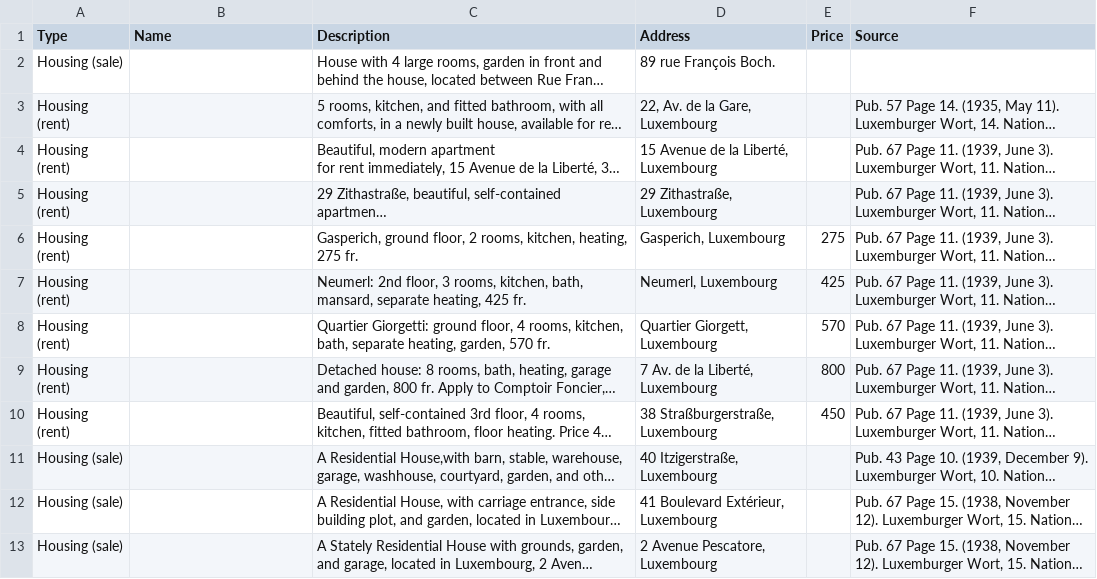
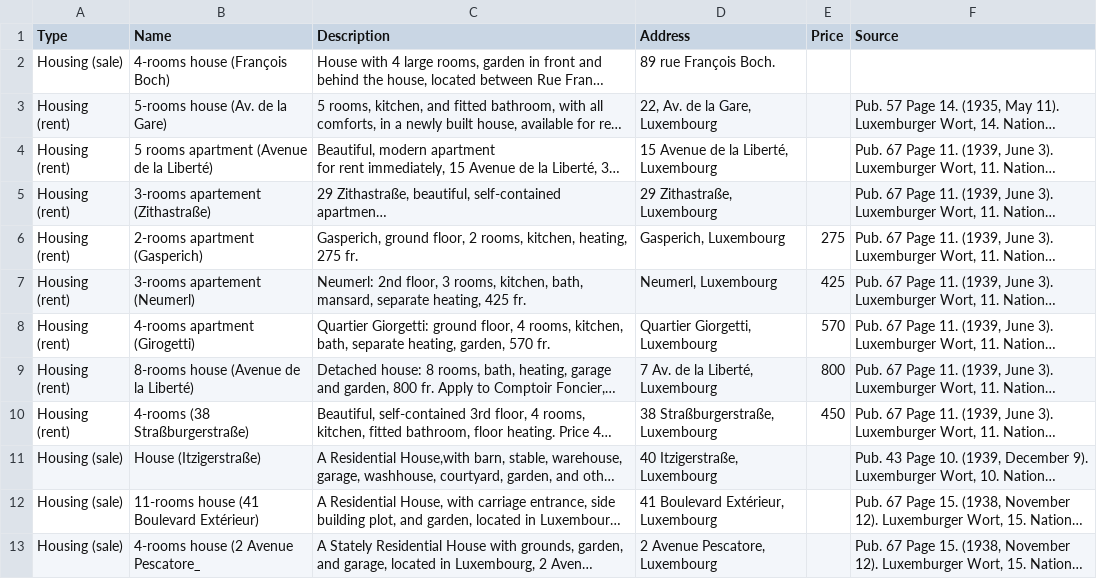
Before and after one commit to VeprikovK/luxembourg-history-map, a CSV file: luxembourg_places.csv, drawn as a sheet; only a part is shown; long unchanged cells end in …; the diff covers the shown part only; the diff names each change by its address in the sheet, - before the commit and + after, or states it on an @@ line.

Commit message:
Add files via upload

```diff
--- a/luxembourg_places.csv
+++ b/luxembourg_places.csv
-B2 (Name): (empty)
+B2 (Name): 4-rooms house (François Boch)
-B3 (Name): (empty)
+B3 (Name): 5-rooms house (Av. de la Gare)
-B4 (Name): (empty)
+B4 (Name): 5 rooms apartment (Avenue de la Liberté)
-B5 (Name): (empty)
+B5 (Name): 3-rooms apartement (Zithastraße)
-B6 (Name): (empty)
+B6 (Name): 2-rooms apartment (Gasperich)
-B7 (Name): (empty)
+B7 (Name): 3-rooms apartement (Neumerl)
-B8 (Name): (empty)
+B8 (Name): 4-rooms apartment (Girogetti)
-D8 (Address): Quartier Giorgett, Luxembourg
+D8 (Address): Quartier Giorgetti, Luxembourg
-B9 (Name): (empty)
+B9 (Name): 8-rooms house (Avenue de la Liberté)
-B10 (Name): (empty)
+B10 (Name): 4-rooms (38 Straßburgerstraße)
-B11 (Name): (empty)
+B11 (Name): House (Itzigerstraße)
-B12 (Name): (empty)
+B12 (Name): 11-rooms house (41 Boulevard Extérieur)
-B13 (Name): (empty)
+B13 (Name): 4-rooms house (2 Avenue Pescatore_
```
Also changed, not shown: 14 edited cells elsewhere in this file.
